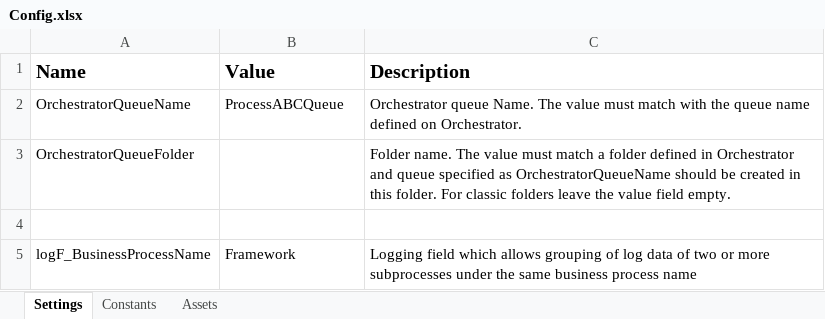
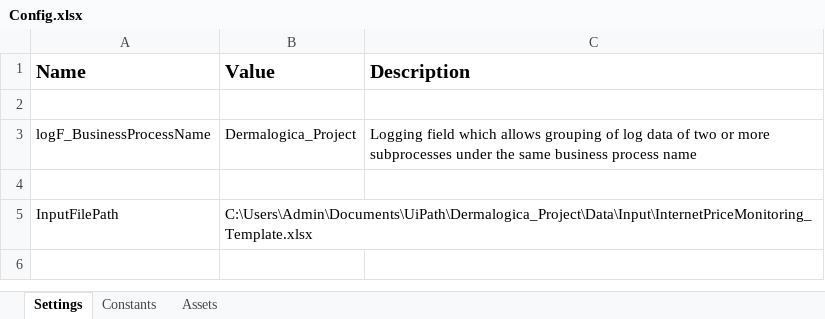
Before and after one commit to JCobz0714/Dermalogica_Project, an Excel workbook: Data/Config.xlsx, sheet Settings, drawn as a sheet; values as stored, in another font and other column widths than the file's, no borders; removed rows and columns are numbered as before the commit, all else as after; the diff names each change by its address in the sheet, - before the commit and + after, or states it on an @@ line.

Commit message:
Setting the project to work with DataRows instead of QueueItems

```diff
--- a/Data/Config.xlsx (sheet Settings)
+++ b/Data/Config.xlsx (sheet Settings)
-row 2: OrchestratorQueueName | ProcessABCQueue | Orchestrator queue Name. The value must match with the queue name defined on Orchestrator.
-row 3: OrchestratorQueueFolder |  | Folder name. The value must match a folder defined in Orchestrator and queue specified as OrchestratorQueueName should be created in this folder. For classic folders leave the value field empty.
-B3 (Value): Framework
+B3 (Value): Dermalogica_Project
+row 4: (empty)
+row 5: InputFilePath | C:\Users\Admin\Documents\UiPath\Dermalogica_Project\Data\Input\InternetPriceMonitoring_Template.xlsx
```
Also changed, not shown: sheet Constants, 4 other files.
